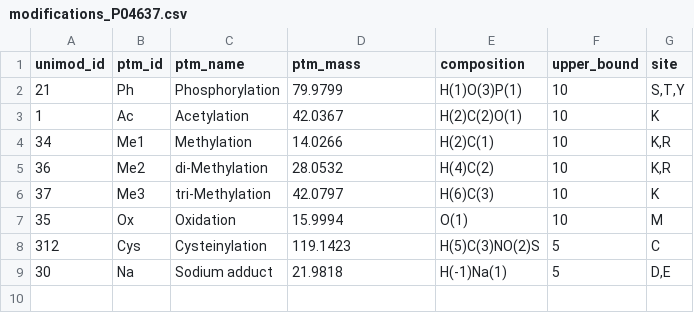
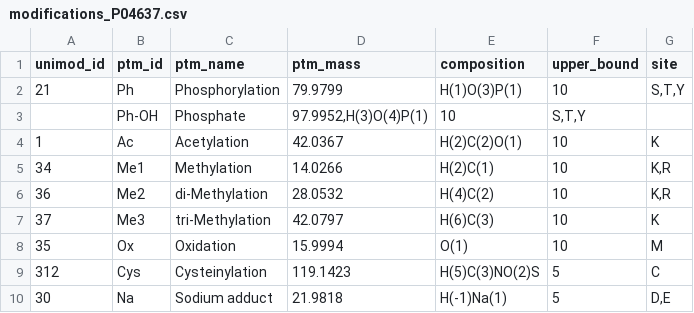
Before and after one commit to marjanfaizi/MSModDetector, a CSV file: data/modifications/modifications_P04637.csv, drawn as a sheet.

```diff
--- a/data/modifications/modifications_P04637.csv
+++ b/data/modifications/modifications_P04637.csv
@@ -2,2 +2,3 @@ unimod_id;ptm_id;ptm_name;ptm_mass;composition;upper_bound;site
 21;Ph;Phosphorylation;79.9799;H(1)O(3)P(1);10;S,T,Y
+;Ph-OH;Phosphate;97.9952,H(3)O(4)P(1);10;S,T,Y
 1;Ac;Acetylation;42.0367;H(2)C(2)O(1);10;K
```
Also changed, not shown: 2 other files.
